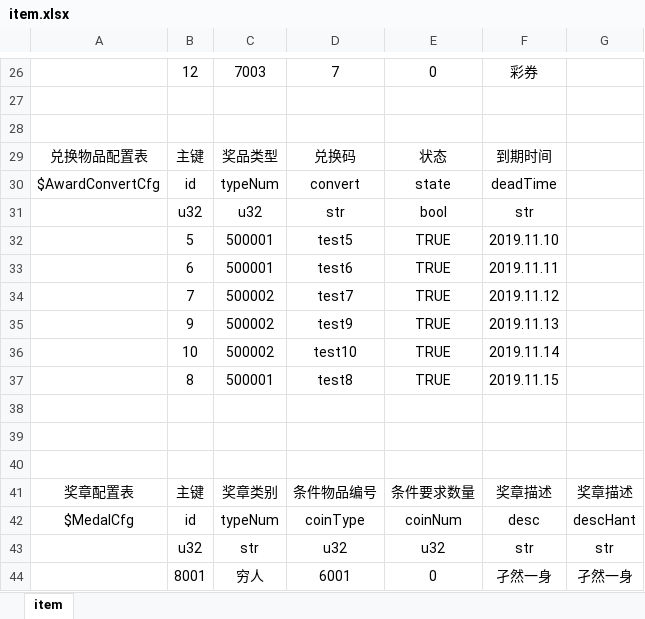
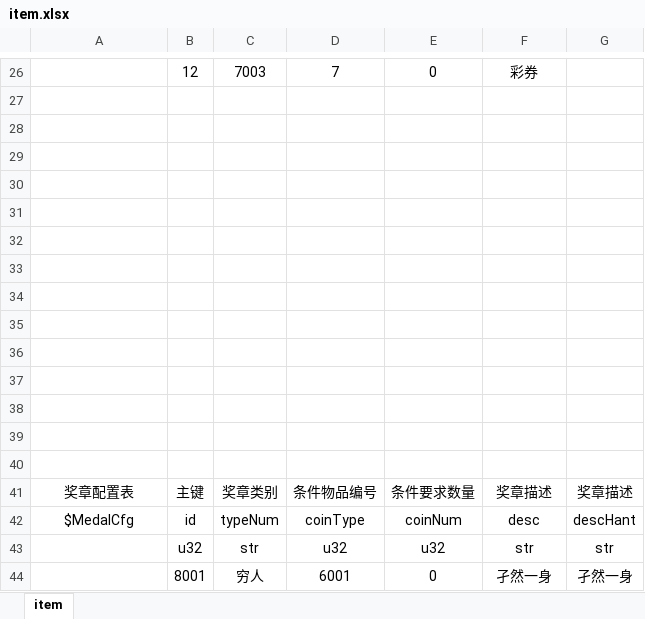
Before and after one commit to kong2630929821/wallet_game, an Excel workbook: src/earn/xlsx/item.xlsx, sheet item, drawn as a sheet; only a part is shown, gaps mark what is left out; values as stored, in another font and other column widths than the file's, no borders; the diff names each change by its address in the sheet, - before the commit and + after, or states it on an @@ line.

```diff
--- a/src/earn/xlsx/item.xlsx (sheet item)
+++ b/src/earn/xlsx/item.xlsx (sheet item)
-row 29: 兑换物品配置表 | 主键 | 奖品类型 | 兑换码 | 状态 | 到期时间
+row 29: (empty)
-row 30: $AwardConvertCfg | id | typeNum | convert | state | deadTime
+row 30: (empty)
-row 31:  | u32 | u32 | str | bool | str
+row 31: (empty)
-row 32:  | 5 | 500001 | test5 | TRUE | 2019.11.10
+row 32: (empty)
-row 33:  | 6 | 500001 | test6 | TRUE | 2019.11.11
+row 33: (empty)
-row 34:  | 7 | 500002 | test7 | TRUE | 2019.11.12
+row 34: (empty)
-row 35:  | 9 | 500002 | test9 | TRUE | 2019.11.13
+row 35: (empty)
-row 36:  | 10 | 500002 | test10 | TRUE | 2019.11.14
+row 36: (empty)
-row 37:  | 8 | 500001 | test8 | TRUE | 2019.11.15
+row 37: (empty)
```
Also changed, not shown: 7 other files.
